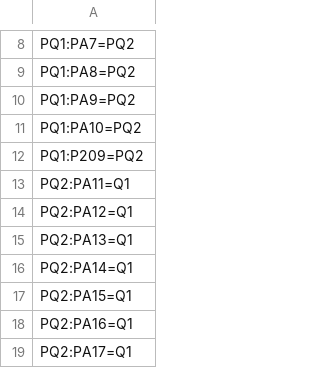
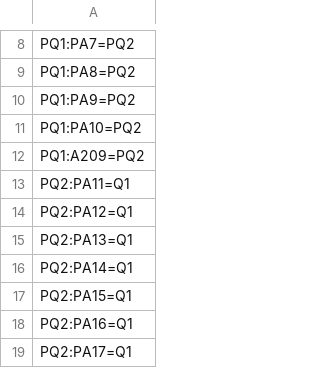
Before and after one commit to tomaszhof/neptun-fcm, a CSV file: src/main/resources/data/32_RULE_WAY_OF_COMPUTER_PROGRAM.csv, drawn as a sheet; only a part is shown, gaps mark what is left out.

Commit message:
Update 32_RULE_WAY_OF_COMPUTER_PROGRAM.csv

```diff
--- a/src/main/resources/data/32_RULE_WAY_OF_COMPUTER_PROGRAM.csv
+++ b/src/main/resources/data/32_RULE_WAY_OF_COMPUTER_PROGRAM.csv
@@ -11,3 +11,3 @@ PQ1:PA9=PQ2
 PQ1:PA10=PQ2
-PQ1:P209=PQ2
+PQ1:A209=PQ2
 PQ2:PA11=Q1
```
